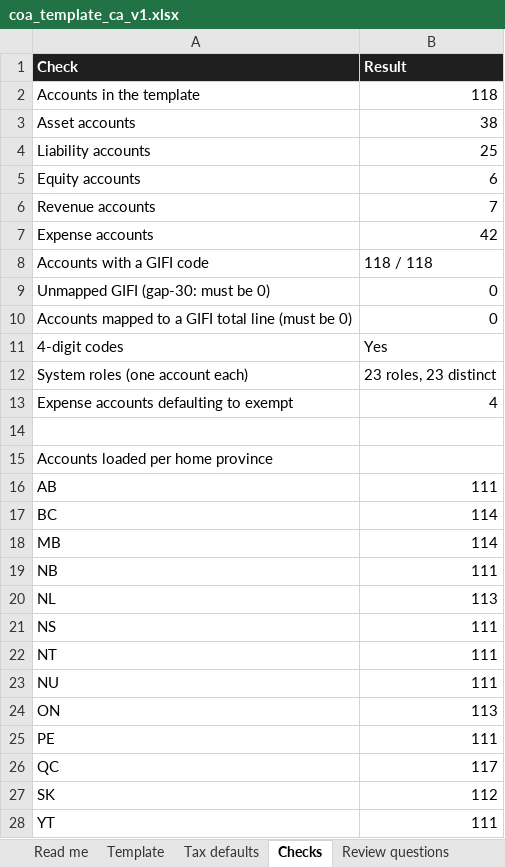
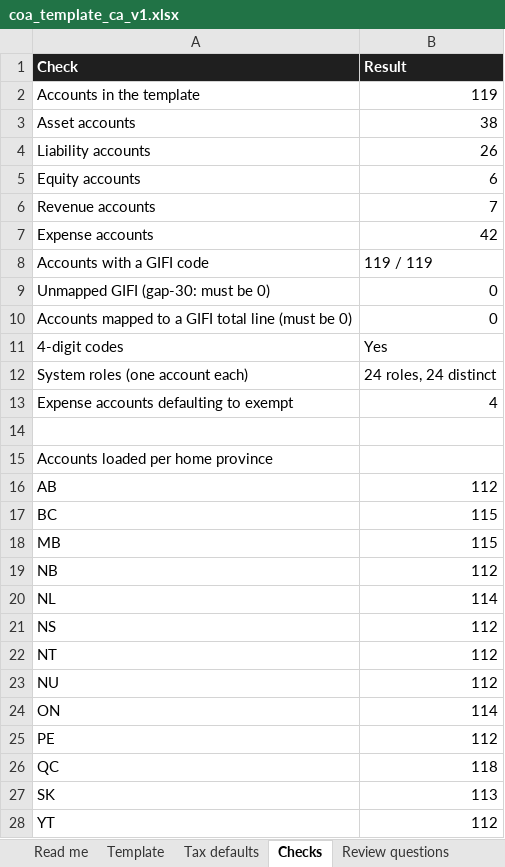
Before and after one commit to obadahpip/numo9, an Excel workbook: docs/accounting/coa_template_ca_v1.xlsx, sheet Checks, drawn as a sheet; values as stored, in another font and other column widths than the file's, no borders; the diff names each change by its address in the sheet, - before the commit and + after, or states it on an @@ line.

```diff
--- a/docs/accounting/coa_template_ca_v1.xlsx (sheet Checks)
+++ b/docs/accounting/coa_template_ca_v1.xlsx (sheet Checks)
-B2 (Result): 118
+B2 (Result): 119
-B4 (Result): 25
+B4 (Result): 26
-B8 (Result): 118 / 118
+B8 (Result): 119 / 119
-B12 (Result): 23 roles, 23 distinct
+B12 (Result): 24 roles, 24 distinct
-B16 (Result): 111
+B16 (Result): 112
-B17:B18 (Result): 114
+B17:B18 (Result): 115
-B19 (Result): 111
+B19 (Result): 112
-B20 (Result): 113
+B20 (Result): 114
-B21:B23 (Result): 111
+B21:B23 (Result): 112
-B24 (Result): 113
+B24 (Result): 114
-B25 (Result): 111
+B25 (Result): 112
-B26 (Result): 117
+B26 (Result): 118
-B27 (Result): 112
+B27 (Result): 113
-B28 (Result): 111
+B28 (Result): 112
```
Also changed, not shown: sheet Template, sheet Read me, 2 other files.
